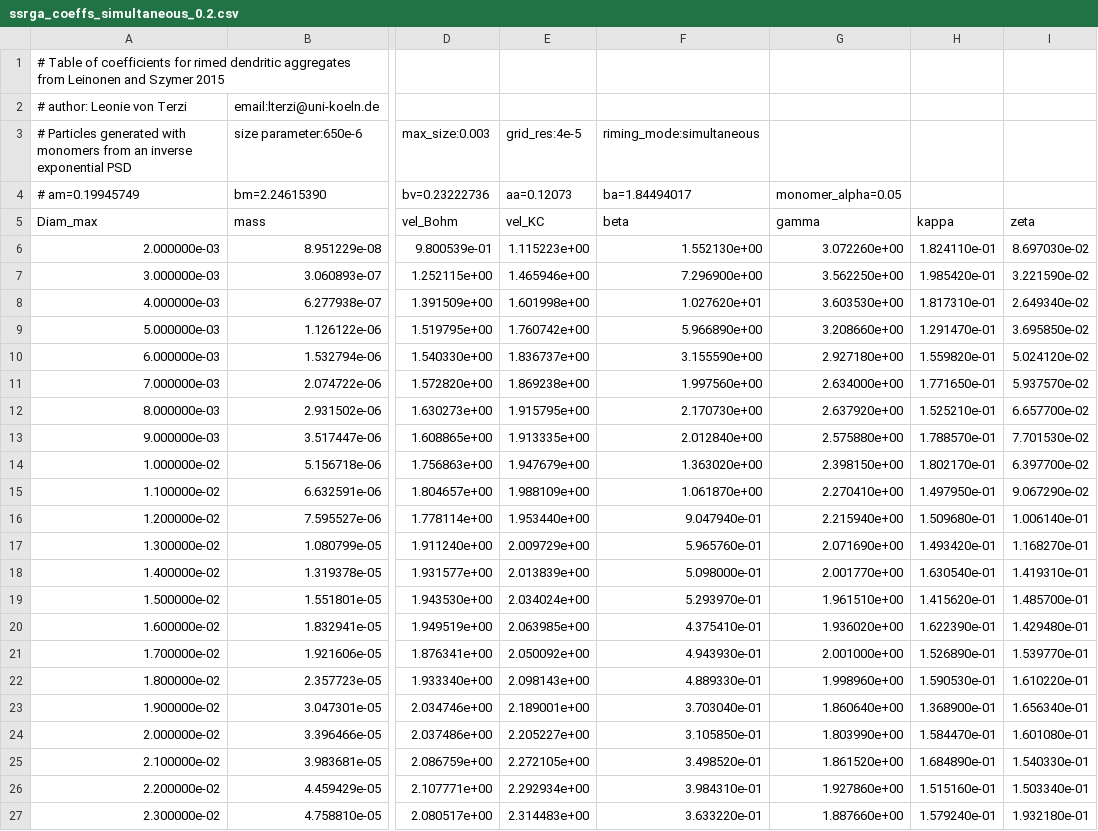
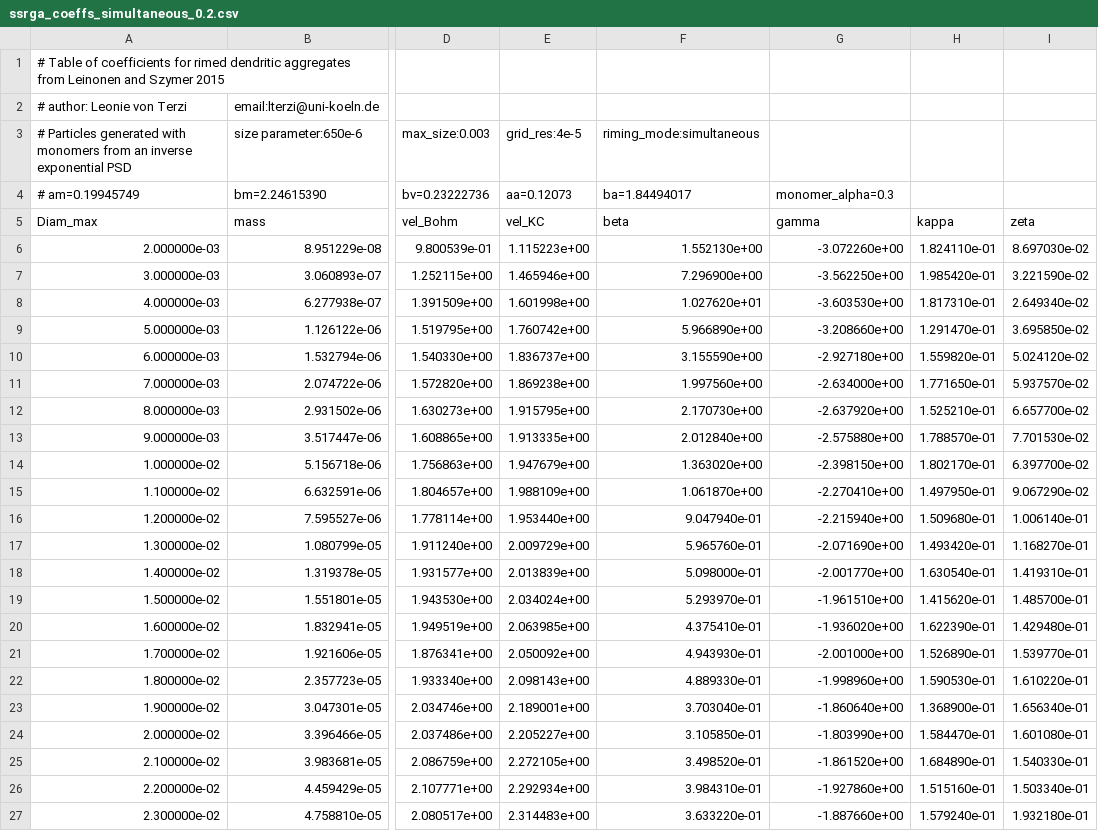
Before and after one commit to OPTIMICe-team/snowScatt, a CSV file: python/snowProperties/ssrga_coeffs_simultaneous_0.2.csv, drawn as a sheet; only a part is shown, gaps mark what is left out; the diff names each change by its address in the sheet, - before the commit and + after, or states it on an @@ line.

```diff
--- a/python/snowProperties/ssrga_coeffs_simultaneous_0.2.csv
+++ b/python/snowProperties/ssrga_coeffs_simultaneous_0.2.csv
-G4 (gamma): monomer_alpha=0.05
+G4 (gamma): monomer_alpha=0.3
-G6 (gamma): 3.072260e+00
+G6 (gamma): -3.072260e+00
-G7 (gamma): 3.562250e+00
+G7 (gamma): -3.562250e+00
-G8 (gamma): 3.603530e+00
+G8 (gamma): -3.603530e+00
-G9 (gamma): 3.208660e+00
+G9 (gamma): -3.208660e+00
-G10 (gamma): 2.927180e+00
+G10 (gamma): -2.927180e+00
-G11 (gamma): 2.634000e+00
+G11 (gamma): -2.634000e+00
-G12 (gamma): 2.637920e+00
+G12 (gamma): -2.637920e+00
-G13 (gamma): 2.575880e+00
+G13 (gamma): -2.575880e+00
-G14 (gamma): 2.398150e+00
+G14 (gamma): -2.398150e+00
-G15 (gamma): 2.270410e+00
+G15 (gamma): -2.270410e+00
-G16 (gamma): 2.215940e+00
+G16 (gamma): -2.215940e+00
-G17 (gamma): 2.071690e+00
+G17 (gamma): -2.071690e+00
-G18 (gamma): 2.001770e+00
+G18 (gamma): -2.001770e+00
-G19 (gamma): 1.961510e+00
+G19 (gamma): -1.961510e+00
-G20 (gamma): 1.936020e+00
+G20 (gamma): -1.936020e+00
-G21 (gamma): 2.001000e+00
+G21 (gamma): -2.001000e+00
-G22 (gamma): 1.998960e+00
+G22 (gamma): -1.998960e+00
-G23 (gamma): 1.860640e+00
+G23 (gamma): -1.860640e+00
-G24 (gamma): 1.803990e+00
+G24 (gamma): -1.803990e+00
-G25 (gamma): 1.861520e+00
+G25 (gamma): -1.861520e+00
-G26 (gamma): 1.927860e+00
+G26 (gamma): -1.927860e+00
-G27 (gamma): 1.887660e+00
+G27 (gamma): -1.887660e+00
```
Also changed, not shown: python/snowProperties/ssrga_coeffs_simultaneous_0.1.csv, python/snowProperties/ssrga_coeffs_simultaneous_0.5.csv, 9 other files.
